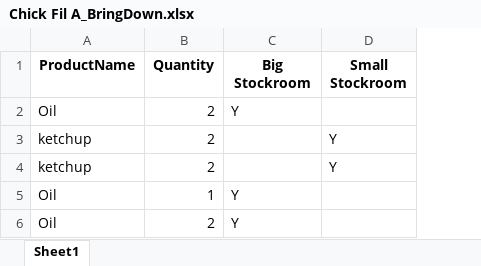
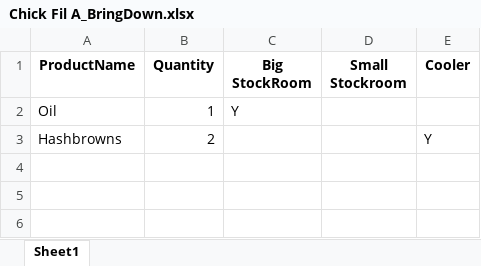
Before and after one commit to Nil-Vaghela/Inventory_GSU, an Excel workbook: Database/Chick Fil A_BringDown.xlsx, sheet Sheet1, drawn as a sheet; values as stored, in another font and other column widths than the file's, no borders; removed rows and columns are numbered as before the commit, all else as after; the diff names each change by its address in the sheet, - before the commit and + after, or states it on an @@ line.

```diff
--- a/Database/Chick Fil A_BringDown.xlsx (sheet Sheet1)
+++ b/Database/Chick Fil A_BringDown.xlsx (sheet Sheet1)
+column E (Cooler), empty
-C1: Big Stockroom
+C1: Big StockRoom
-row 2: Oil | 2 | Y
-row 3: ketchup | 2 |  | Y
-row 4: ketchup | 2 |  | Y
-row 6: Oil | 2 | Y
+row 3: Hashbrowns | 2 |  |  | Y
```
Also changed, not shown: Database/Chick Fil A.xlsx, 4 other files.
